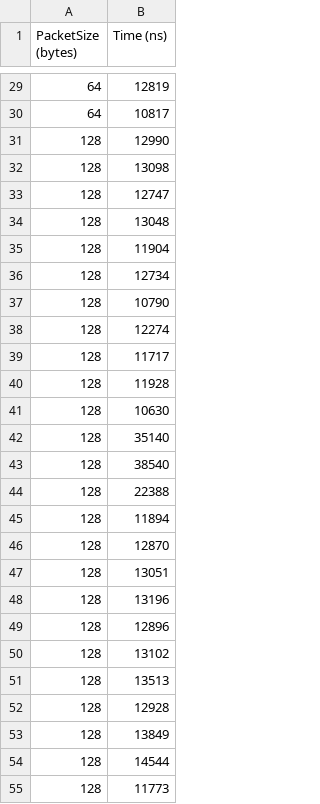
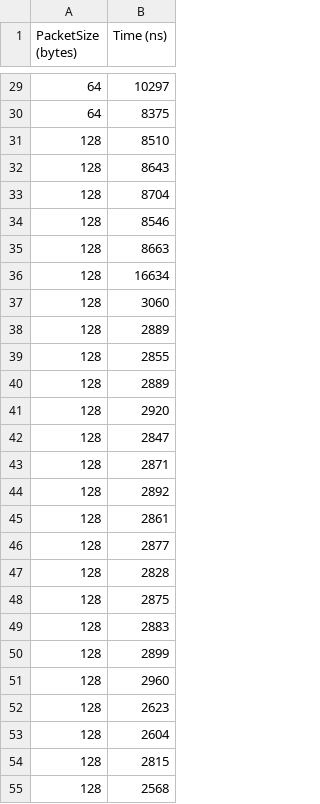
Before and after one commit to andre-meneses/Communication_times, a CSV file: data_analysis/data2.csv, drawn as a sheet; only a part is shown, gaps mark what is left out; the diff covers the shown part only.

```diff
--- a/data_analysis/data2.csv
+++ b/data_analysis/data2.csv
@@ -29,27 +29,27 @@ PacketSize (bytes),Time (ns)
-64,12819
-64,10817
-128,12990
-128,13098
-128,12747
-128,13048
-128,11904
-128,12734
-128,10790
-128,12274
-128,11717
-128,11928
-128,10630
-128,35140
-128,38540
-128,22388
-128,11894
-128,12870
-128,13051
-128,13196
-128,12896
-128,13102
-128,13513
-128,12928
-128,13849
-128,14544
-128,11773
+64,10297
+64,8375
+128,8510
+128,8643
+128,8704
+128,8546
+128,8663
+128,16634
+128,3060
+128,2889
+128,2855
+128,2889
+128,2920
+128,2847
+128,2871
+128,2892
+128,2861
+128,2877
+128,2828
+128,2875
+128,2883
+128,2899
+128,2960
+128,2623
+128,2604
+128,2815
+128,2568
```
Also changed, not shown: 122 edited cells elsewhere in this file, maquina2/bin/data2.csv.
